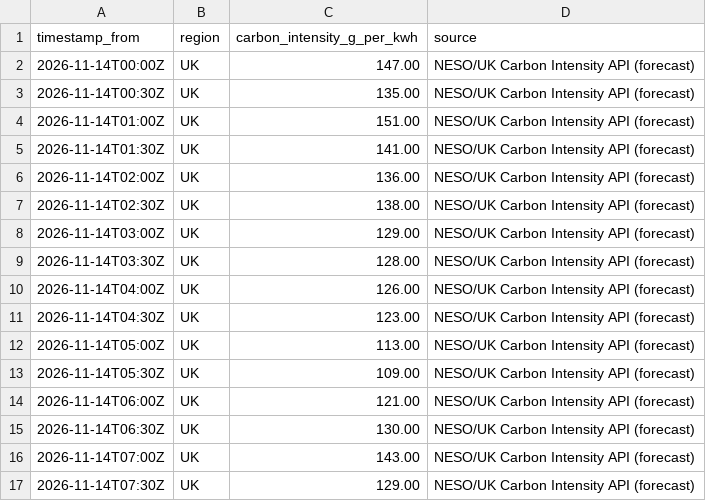
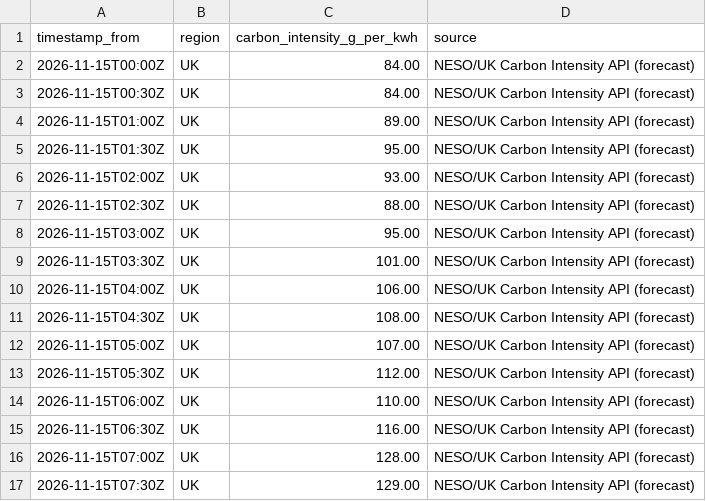
Before and after one commit to vlad12-k/green-ai-sizer-mvp, a CSV file: data/grid_intensity_uk_snapshot.csv, drawn as a sheet; only a part is shown; the diff covers the shown part only.

Commit message:
data: refresh UK grid intensity snapshot (auto) (#226)
Co-authored-by: github-actions[bot] <github-actions[bot]@users.noreply.github.com>

```diff
--- a/data/grid_intensity_uk_snapshot.csv
+++ b/data/grid_intensity_uk_snapshot.csv
@@ -1,17 +1,17 @@
 timestamp_from,region,carbon_intensity_g_per_kwh,source
-2026-11-14T00:00Z,UK,147.00,NESO/UK Carbon Intensity API (forecast)
-2026-11-14T00:30Z,UK,135.00,NESO/UK Carbon Intensity API (forecast)
-2026-11-14T01:00Z,UK,151.00,NESO/UK Carbon Intensity API (forecast)
-2026-11-14T01:30Z,UK,141.00,NESO/UK Carbon Intensity API (forecast)
-2026-11-14T02:00Z,UK,136.00,NESO/UK Carbon Intensity API (forecast)
-2026-11-14T02:30Z,UK,138.00,NESO/UK Carbon Intensity API (forecast)
-2026-11-14T03:00Z,UK,129.00,NESO/UK Carbon Intensity API (forecast)
-2026-11-14T03:30Z,UK,128.00,NESO/UK Carbon Intensity API (forecast)
-2026-11-14T04:00Z,UK,126.00,NESO/UK Carbon Intensity API (forecast)
-2026-11-14T04:30Z,UK,123.00,NESO/UK Carbon Intensity API (forecast)
-2026-11-14T05:00Z,UK,113.00,NESO/UK Carbon Intensity API (forecast)
-2026-11-14T05:30Z,UK,109.00,NESO/UK Carbon Intensity API (forecast)
-2026-11-14T06:00Z,UK,121.00,NESO/UK Carbon Intensity API (forecast)
-2026-11-14T06:30Z,UK,130.00,NESO/UK Carbon Intensity API (forecast)
-2026-11-14T07:00Z,UK,143.00,NESO/UK Carbon Intensity API (forecast)
-2026-11-14T07:30Z,UK,129.00,NESO/UK Carbon Intensity API (forecast)
+2026-11-15T00:00Z,UK,84.00,NESO/UK Carbon Intensity API (forecast)
+2026-11-15T00:30Z,UK,84.00,NESO/UK Carbon Intensity API (forecast)
+2026-11-15T01:00Z,UK,89.00,NESO/UK Carbon Intensity API (forecast)
+2026-11-15T01:30Z,UK,95.00,NESO/UK Carbon Intensity API (forecast)
+2026-11-15T02:00Z,UK,93.00,NESO/UK Carbon Intensity API (forecast)
+2026-11-15T02:30Z,UK,88.00,NESO/UK Carbon Intensity API (forecast)
+2026-11-15T03:00Z,UK,95.00,NESO/UK Carbon Intensity API (forecast)
+2026-11-15T03:30Z,UK,101.00,NESO/UK Carbon Intensity API (forecast)
+2026-11-15T04:00Z,UK,106.00,NESO/UK Carbon Intensity API (forecast)
+2026-11-15T04:30Z,UK,108.00,NESO/UK Carbon Intensity API (forecast)
+2026-11-15T05:00Z,UK,107.00,NESO/UK Carbon Intensity API (forecast)
+2026-11-15T05:30Z,UK,112.00,NESO/UK Carbon Intensity API (forecast)
+2026-11-15T06:00Z,UK,110.00,NESO/UK Carbon Intensity API (forecast)
+2026-11-15T06:30Z,UK,116.00,NESO/UK Carbon Intensity API (forecast)
+2026-11-15T07:00Z,UK,128.00,NESO/UK Carbon Intensity API (forecast)
+2026-11-15T07:30Z,UK,129.00,NESO/UK Carbon Intensity API (forecast)
```
Also changed, not shown: 64 edited cells elsewhere in this file, 2 other files.
